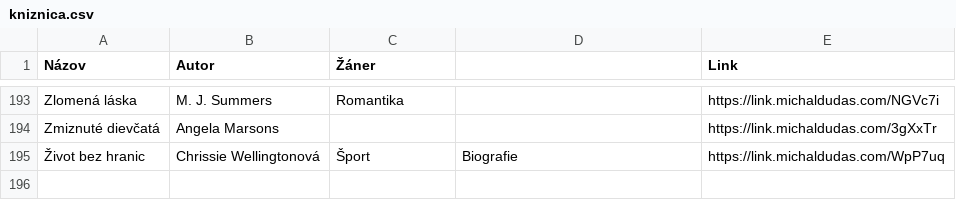
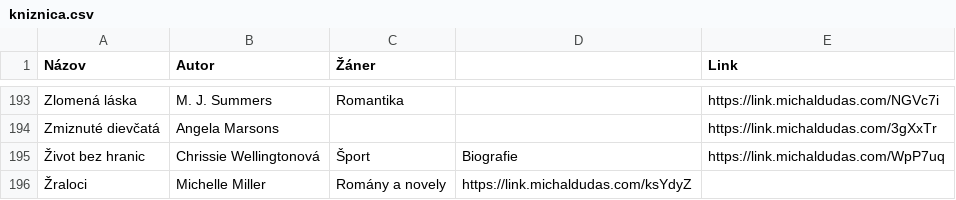
Before and after one commit to misko0709/misko0709.github.io, a CSV file: data/kniznica.csv, drawn as a sheet; only a part is shown, gaps mark what is left out; the diff names each change by its address in the sheet, - before the commit and + after, or states it on an @@ line.

Commit message:
Update kniznica.csv

```diff
--- a/data/kniznica.csv
+++ b/data/kniznica.csv
+row 196: Žraloci | Michelle Miller | Romány a novely | https://link.michaldudas.com/ksYdyZ
```
